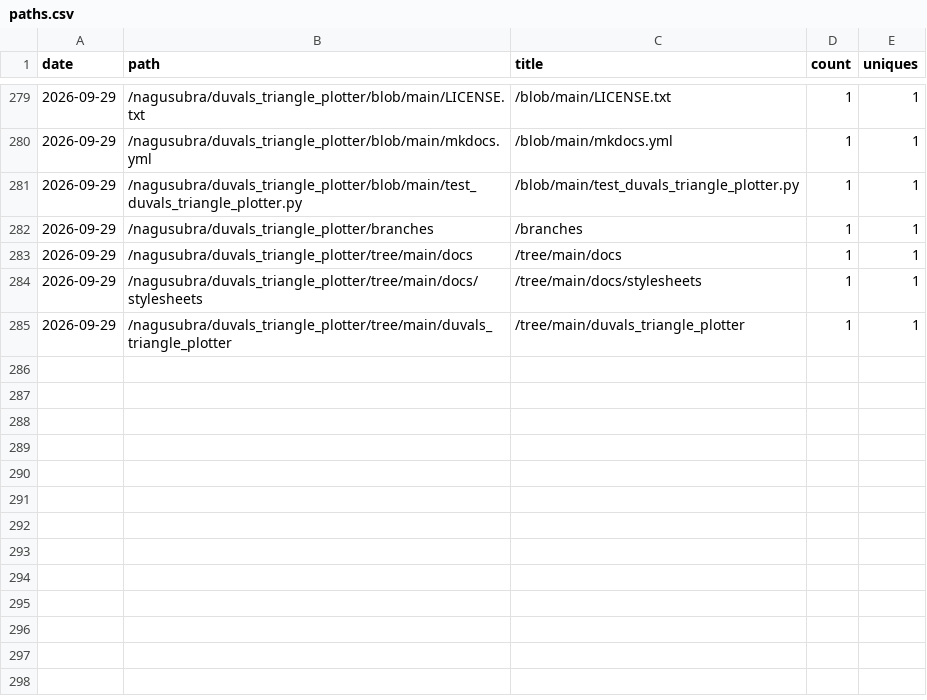
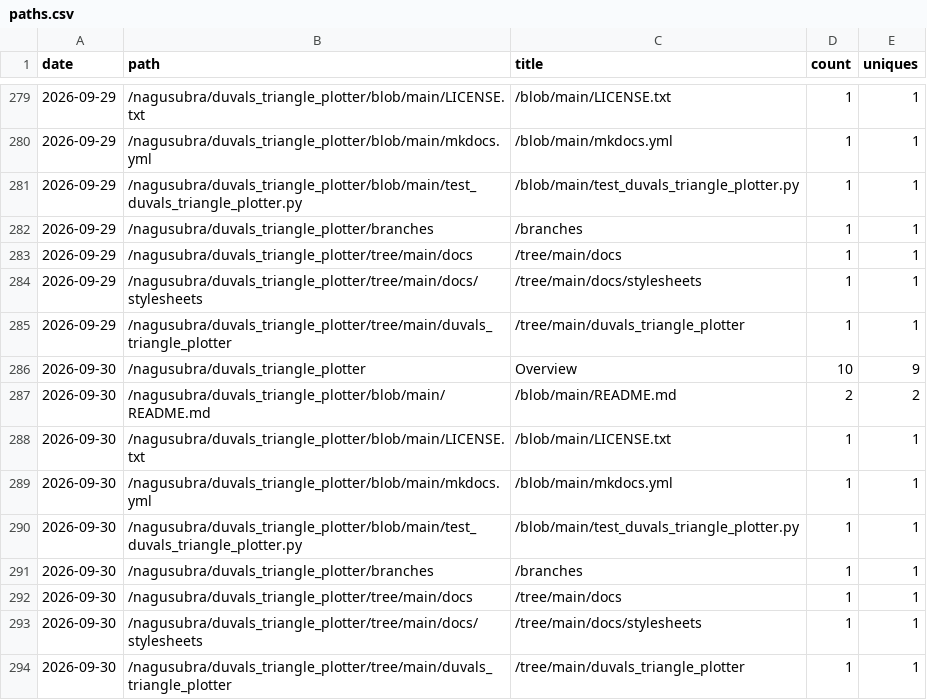
Before and after one commit to nagusubra/traffic, a CSV file: .metrics/data/duvals_triangle_plotter/paths.csv, drawn as a sheet; only a part is shown, gaps mark what is left out; the diff names each change by its address in the sheet, - before the commit and + after, or states it on an @@ line.

```diff
--- a/.metrics/data/duvals_triangle_plotter/paths.csv
+++ b/.metrics/data/duvals_triangle_plotter/paths.csv
+row 286: 2026-09-30 | /nagusubra/duvals_triangle_plotter | Overview | 10 | 9
+row 287: 2026-09-30 | /nagusubra/duvals_triangle_plotter/blob/main/README.md | /blob/main/README.md | 2 | 2
+row 288: 2026-09-30 | /nagusubra/duvals_triangle_plotter/blob/main/LICENSE.txt | /blob/main/LICENSE.txt | 1 | 1
+row 289: 2026-09-30 | /nagusubra/duvals_triangle_plotter/blob/main/mkdocs.yml | /blob/main/mkdocs.yml | 1 | 1
+row 290: 2026-09-30 | /nagusubra/duvals_triangle_plotter/blob/main/test_duvals_triangle_plotter.py | /blob/main/test_duvals_triangle_plotter.py | 1 | 1
+row 291: 2026-09-30 | /nagusubra/duvals_triangle_plotter/branches | /branches | 1 | 1
+row 292: 2026-09-30 | /nagusubra/duvals_triangle_plotter/tree/main/docs | /tree/main/docs | 1 | 1
+row 293: 2026-09-30 | /nagusubra/duvals_triangle_plotter/tree/main/docs/stylesheets | /tree/main/docs/stylesheets | 1 | 1
+row 294: 2026-09-30 | /nagusubra/duvals_triangle_plotter/tree/main/duvals_triangle_plotter | /tree/main/duvals_triangle_plotter | 1 | 1
```
Also changed, not shown: .metrics/data/AI-customer-counter/paths.csv, .metrics/data/duvals_triangle_plotter/referrers.csv, 20 other files.
